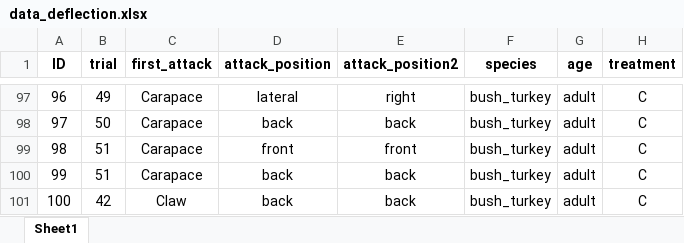
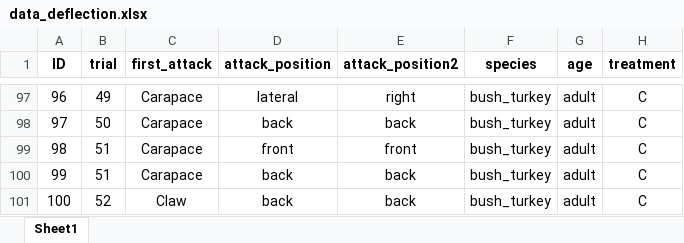
Before and after one commit to DiogoJackson/fiddlercrab_deflection, an Excel workbook: projeto_deflection/data/raw/data_deflection.xlsx, sheet Sheet1, drawn as a sheet; only a part is shown, gaps mark what is left out; values as stored, in another font and other column widths than the file's, no borders; the diff names each change by its address in the sheet, - before the commit and + after, or states it on an @@ line.

```diff
--- a/projeto_deflection/data/raw/data_deflection.xlsx (sheet Sheet1)
+++ b/projeto_deflection/data/raw/data_deflection.xlsx (sheet Sheet1)
-B101 (trial): 42
+B101 (trial): 52
```
Also changed, not shown: 43 other files.
